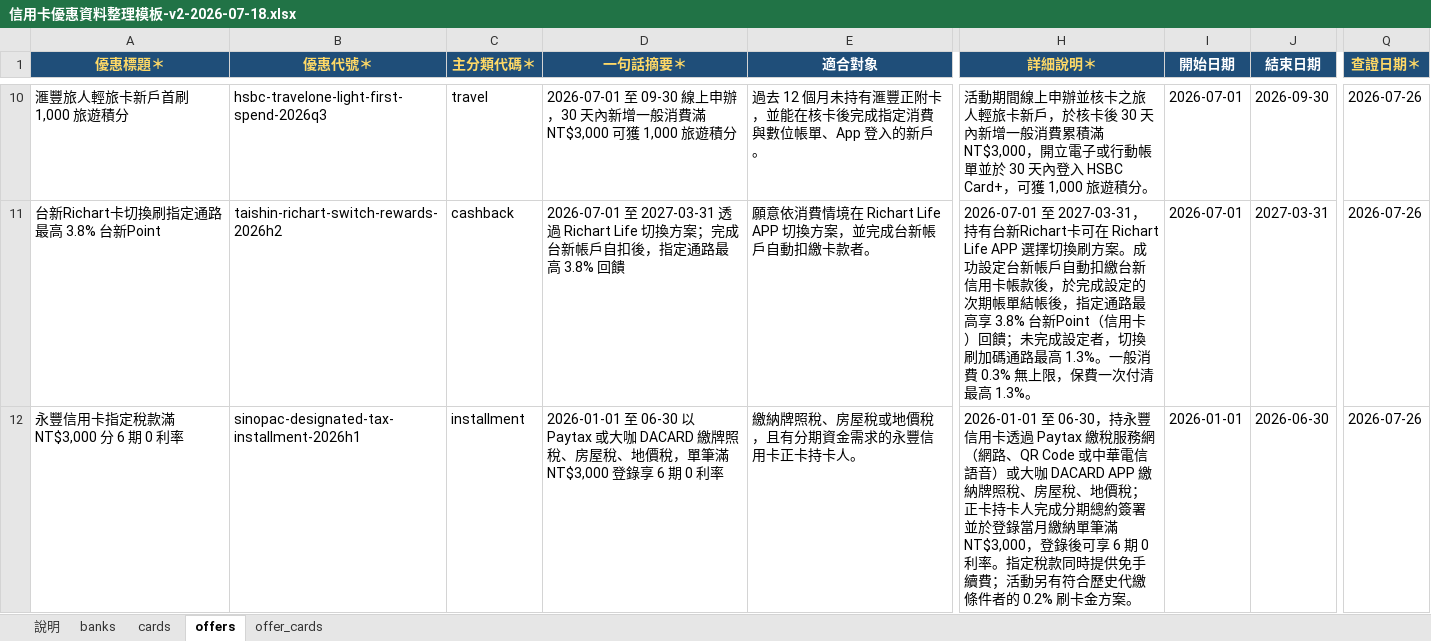
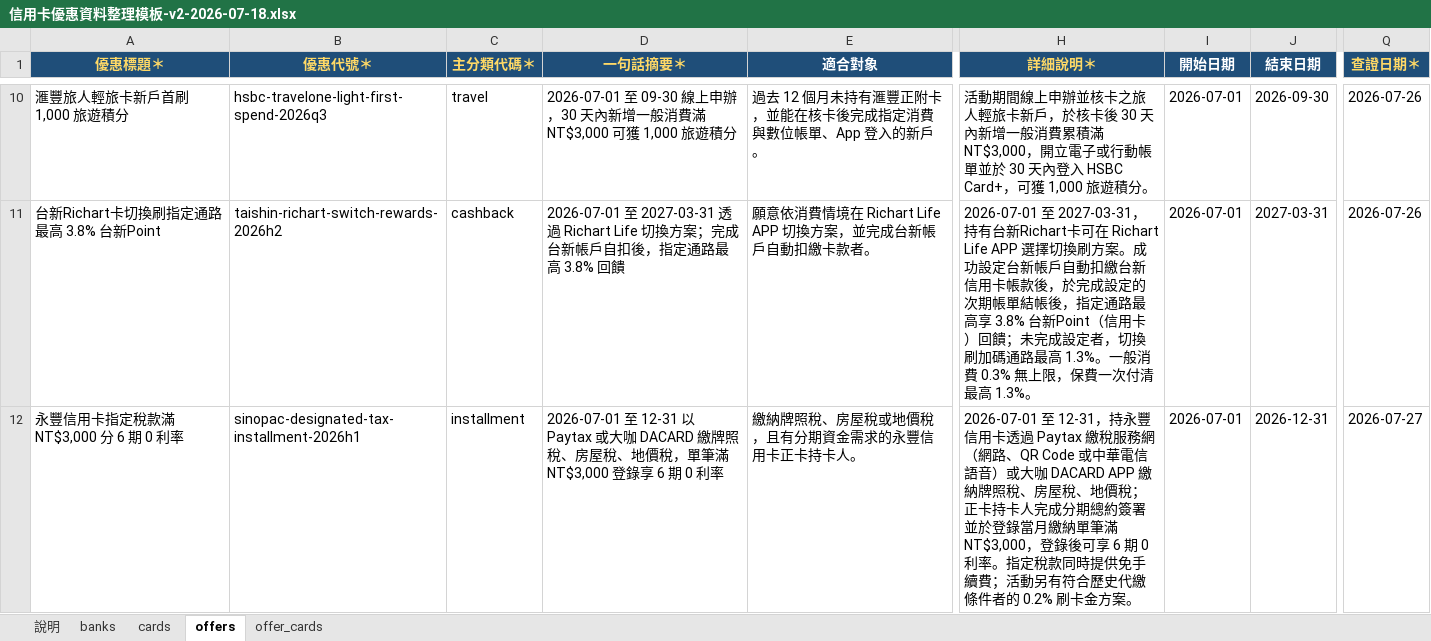
Before and after one commit to hayleyluwei/Credit-card-web, an Excel workbook: docs/data-collection/信用卡優惠資料整理模板-v2-2026-07-18.xlsx, sheet offers, drawn as a sheet; only a part is shown, gaps mark what is left out; values as stored, in another font and other column widths than the file's, no borders; the diff covers the shown part only; the diff names each change by its address in the sheet, - before the commit and + after, or states it on an @@ line.

Commit message:
data(sinopac): sync tax/tuition offers to official H2 2026 dates
Both offers matched the official page on all terms but were dated
H1 2026 and had expired. The bank extended the same activity to
2026/7/1-12/31, so per spec v3 rule 3.4 (same terms, longer window)
reuse the slug and update dates. Patch start/end/verified dates and
the inline dates in summary/description in the xlsx source, then
re-import; front end now shows both as active.

```diff
--- a/docs/data-collection/信用卡優惠資料整理模板-v2-2026-07-18.xlsx (sheet offers)
+++ b/docs/data-collection/信用卡優惠資料整理模板-v2-2026-07-18.xlsx (sheet offers)
-D12 (一句話摘要＊): 2026-01-01 至 06-30 以 Paytax 或…
+D12 (一句話摘要＊): 2026-07-01 至 12-31 以 Paytax 或…
-H12 (詳細說明＊): 2026-01-01 至 06-30，持永豐…
+H12 (詳細說明＊): 2026-07-01 至 12-31，持永豐…
-I12 (開始日期): 2026-01-01
+I12 (開始日期): 2026-07-01
-J12 (結束日期): 2026-06-30
+J12 (結束日期): 2026-12-31
-Q12 (查證日期＊): 2026-07-26
+Q12 (查證日期＊): 2026-07-27
```
Also changed, not shown: 5 edited cells elsewhere in this sheet, 2 other files.
